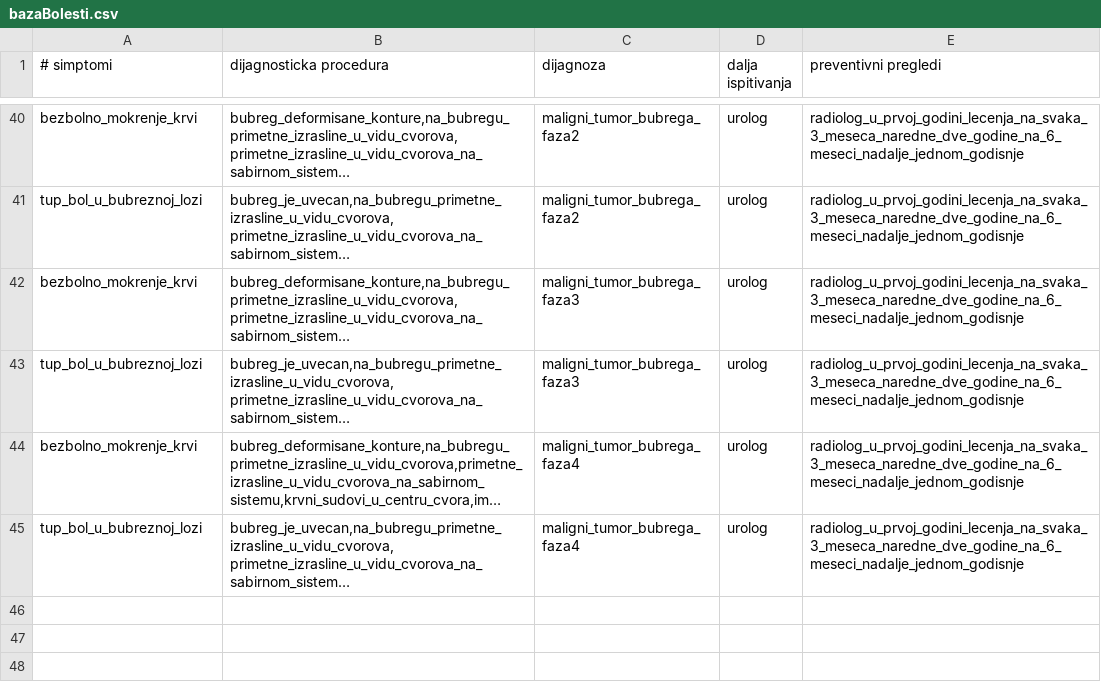
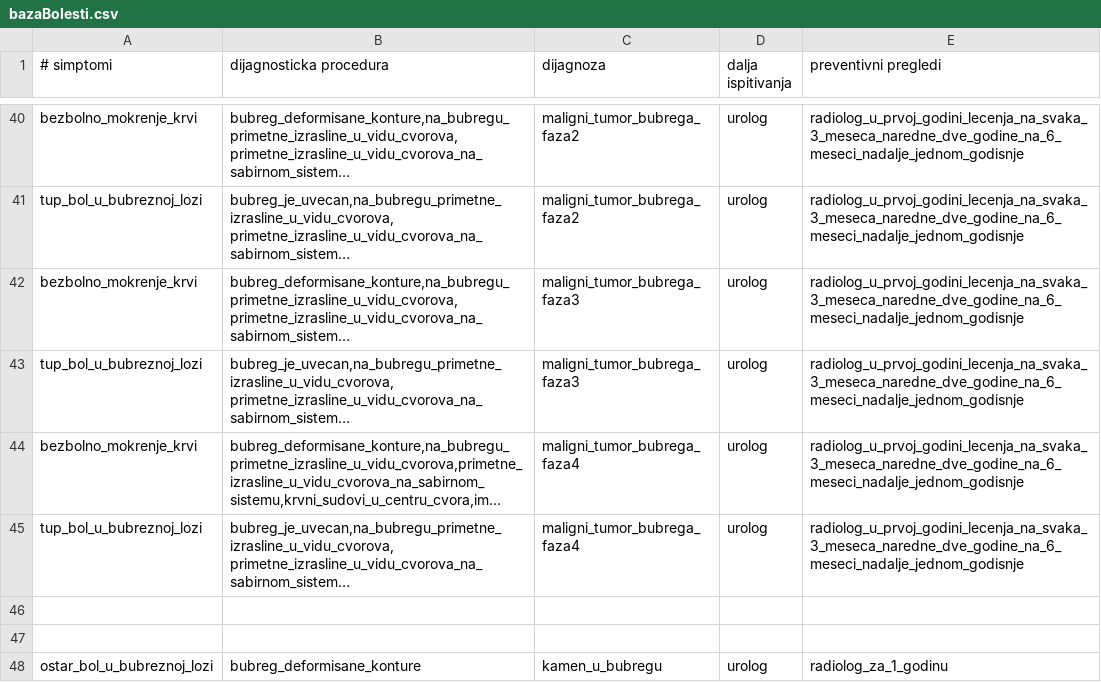
Before and after one commit to olgamomirov/Inzenjering-znanja-2020, a CSV file: Radiologija/bazaBolesti.csv, drawn as a sheet; only a part is shown, gaps mark what is left out; long unchanged cells end in …; the diff names each change by its address in the sheet, - before the commit and + after, or states it on an @@ line.

Commit message:
istorija dijagnoza pocetak

```diff
--- a/Radiologija/bazaBolesti.csv
+++ b/Radiologija/bazaBolesti.csv
+row 46: (empty)
+row 47: (empty)
+row 48: ostar_bol_u_bubreznoj_lozi | bubreg_deformisane_konture | kamen_u_bubregu | urolog | radiolog_za_1_godinu
```
Also changed, not shown: 18 other files.
